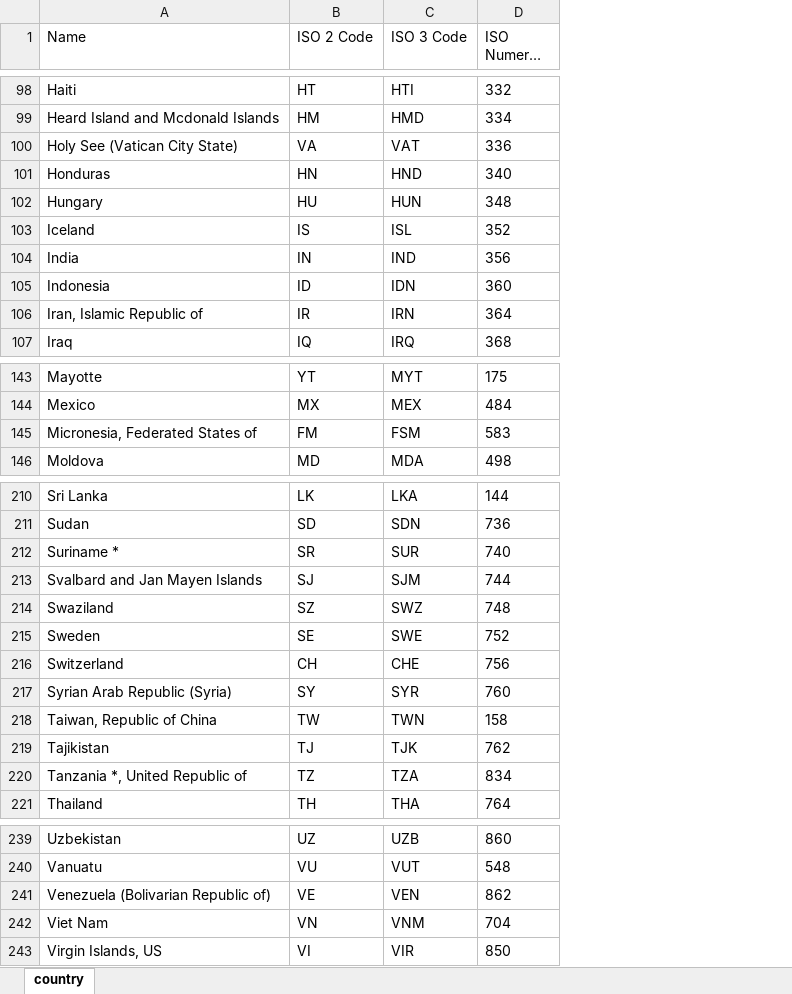
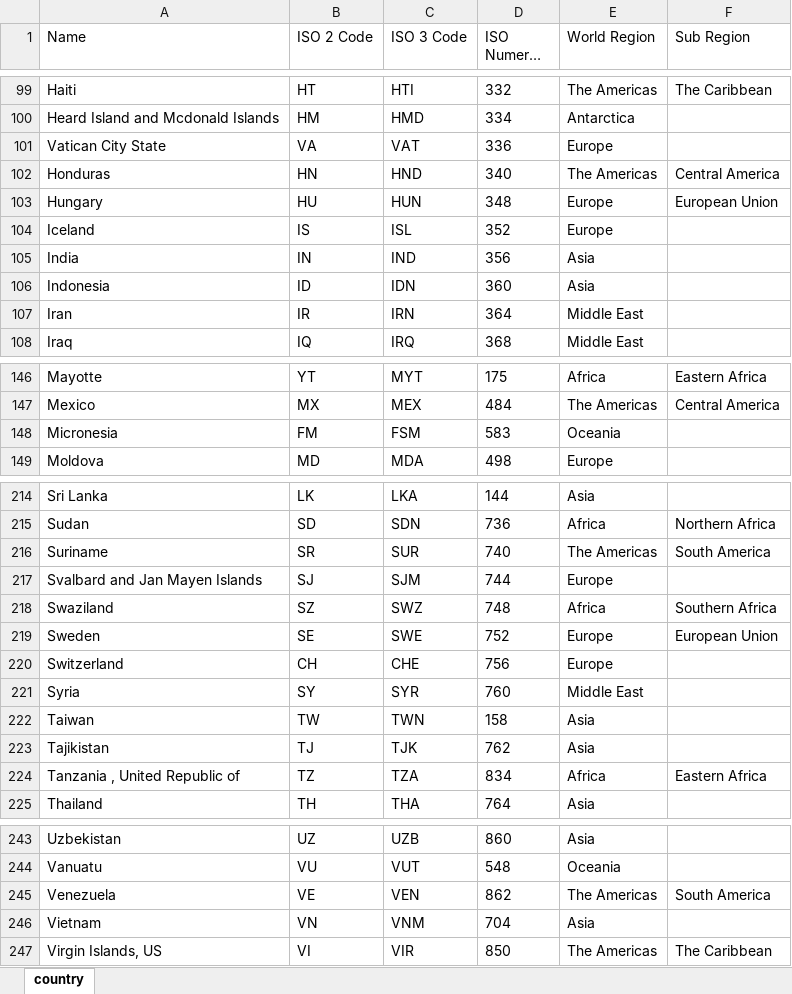
Before and after one commit to markglibres/countrylist, an Excel workbook: country.xlsx, sheet country, drawn as a sheet; only a part is shown, gaps mark what is left out; long unchanged cells end in …; values as stored, in another font and other column widths than the file's, no borders; table styles not drawn; addresses are those after the commit; the diff covers the shown part only; the diff names each change by its address in the sheet, - before the commit and + after, or states it on an @@ line.

```diff
--- a/country.xlsx (sheet country)
+++ b/country.xlsx (sheet country)
+column E (World Region), rows 99-108: The Americas | Antarctica | Europe | The Americas | Europe | Europe | Asia | Asia | Middle East | Middle East; rows 146-149: Africa | The Americas | Oceania | Europe; rows 214-225: Asia | Africa | The Americas | Europe | Africa | Europe | Europe | Middle East | Asia | Asia | Africa | Asia; rows 243-247: Asia | Oceania | The Americas | Asia | The Americas
+column F (Sub Region), rows 99-103: The Caribbean |  |  | Central America | European Union; rows 146-147: Eastern Africa | Central America; rows 215-224: Northern Africa | South America |  | Southern Africa | European Union |  |  |  |  | Eastern Africa; rows 245-247: South America |  | The Caribbean
-A101 (Name): Holy See (Vatican City State)
+A101 (Name): Vatican City State
-A107 (Name): Iran, Islamic Republic of
+A107 (Name): Iran
-A148 (Name): Micronesia, Federated States of
+A148 (Name): Micronesia
-A216 (Name): Suriname *
+A216 (Name): Suriname
-A221 (Name): Syrian Arab Republic (Syria)
+A221 (Name): Syria
-A222 (Name): Taiwan, Republic of China
+A222 (Name): Taiwan
-A224 (Name): Tanzania *, United Republic of
+A224 (Name): Tanzania , United Republic of
-A245 (Name): Venezuela (Bolivarian Republic of)
+A245 (Name): Venezuela
-A246 (Name): Viet Nam
+A246 (Name): Vietnam
```
Also changed, not shown: 5 added rows, 1 removed row and 12 edited cells elsewhere in this sheet, 3 other files.
